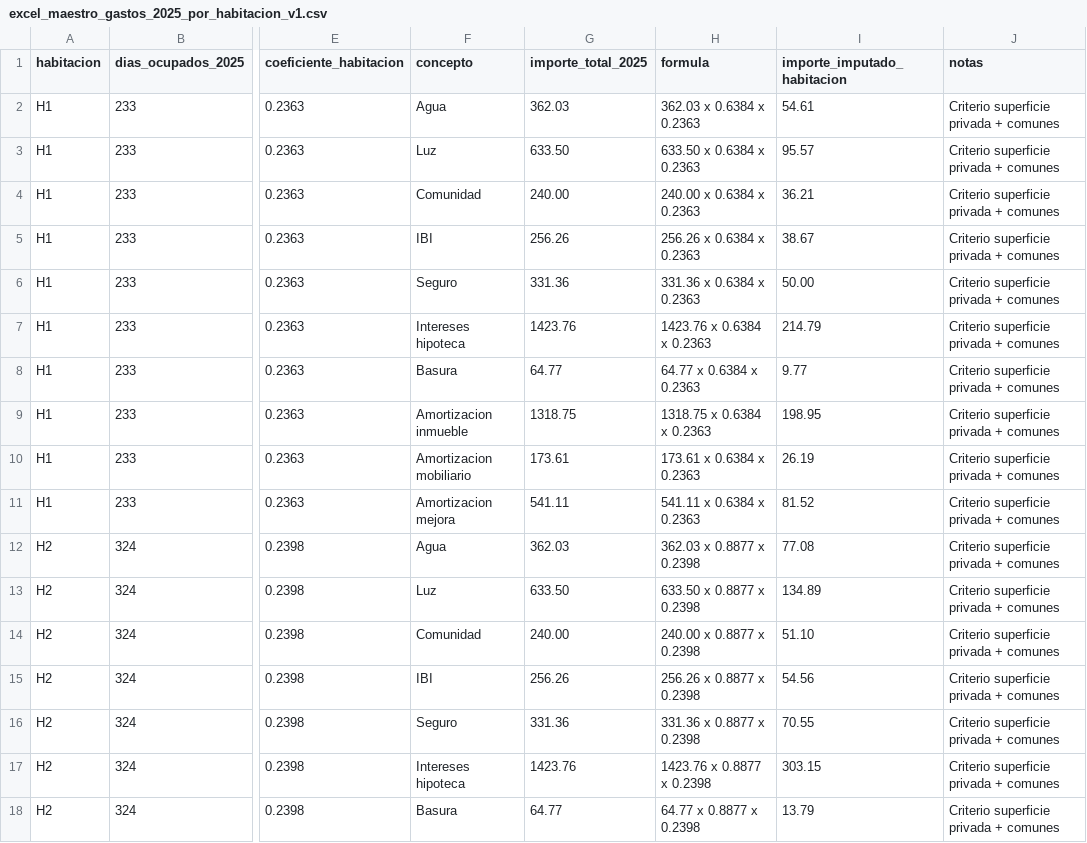
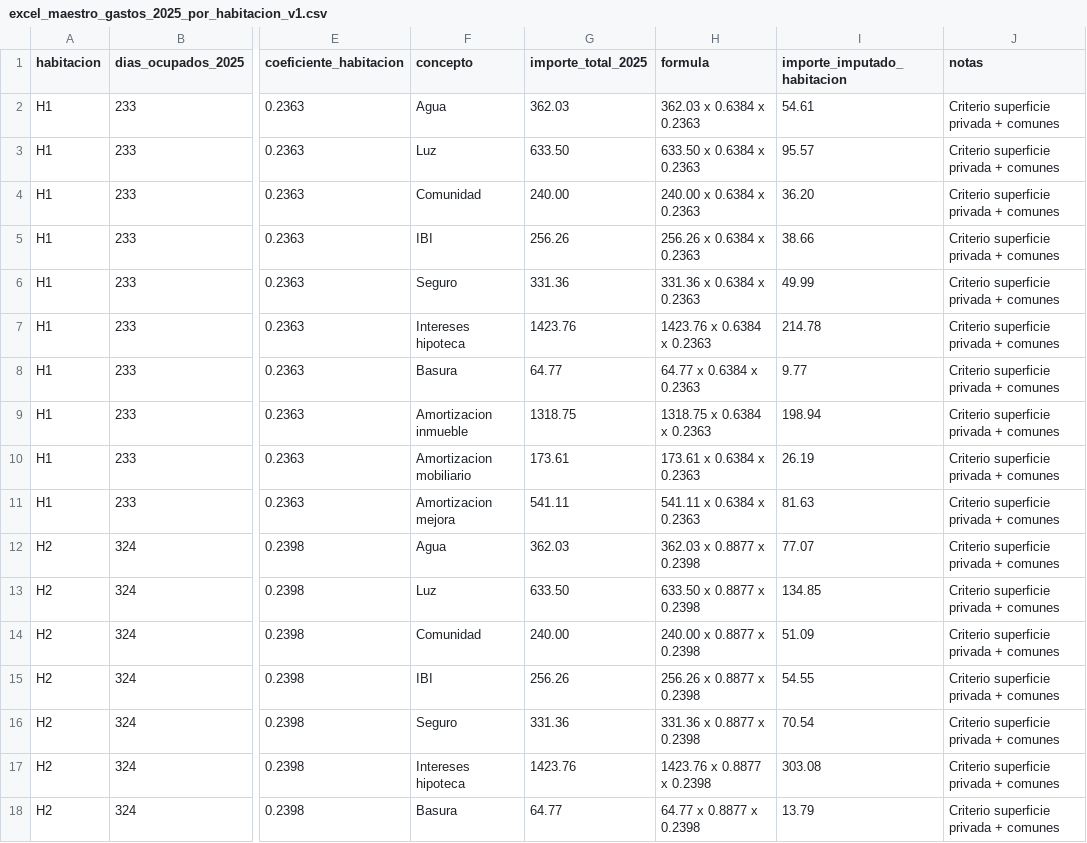
Before and after one commit to jeromo47/personal, a CSV file: menendez_pidal/02_informes/excel_maestro_gastos_2025_por_habitacion_v1.csv, drawn as a sheet; only a part is shown, gaps mark what is left out; the diff covers the shown part only; the diff names each change by its address in the sheet, - before the commit and + after, or states it on an @@ line.

Commit message:
Cuadrar formulas del excel maestro de gastos

```diff
--- a/menendez_pidal/02_informes/excel_maestro_gastos_2025_por_habitacion_v1.csv
+++ b/menendez_pidal/02_informes/excel_maestro_gastos_2025_por_habitacion_v1.csv
-I4 (importe_imputado_habitacion): 36.21
+I4 (importe_imputado_habitacion): 36.20
-I5 (importe_imputado_habitacion): 38.67
+I5 (importe_imputado_habitacion): 38.66
-I6 (importe_imputado_habitacion): 50.00
+I6 (importe_imputado_habitacion): 49.99
-I7 (importe_imputado_habitacion): 214.79
+I7 (importe_imputado_habitacion): 214.78
-I9 (importe_imputado_habitacion): 198.95
+I9 (importe_imputado_habitacion): 198.94
-I11 (importe_imputado_habitacion): 81.52
+I11 (importe_imputado_habitacion): 81.63
-I12 (importe_imputado_habitacion): 77.08
+I12 (importe_imputado_habitacion): 77.07
-I13 (importe_imputado_habitacion): 134.89
+I13 (importe_imputado_habitacion): 134.85
-I14 (importe_imputado_habitacion): 51.10
+I14 (importe_imputado_habitacion): 51.09
-I15 (importe_imputado_habitacion): 54.56
+I15 (importe_imputado_habitacion): 54.55
-I16 (importe_imputado_habitacion): 70.55
+I16 (importe_imputado_habitacion): 70.54
-I17 (importe_imputado_habitacion): 303.15
+I17 (importe_imputado_habitacion): 303.08
```
Also changed, not shown: 23 edited cells elsewhere in this file, 1 other file.
